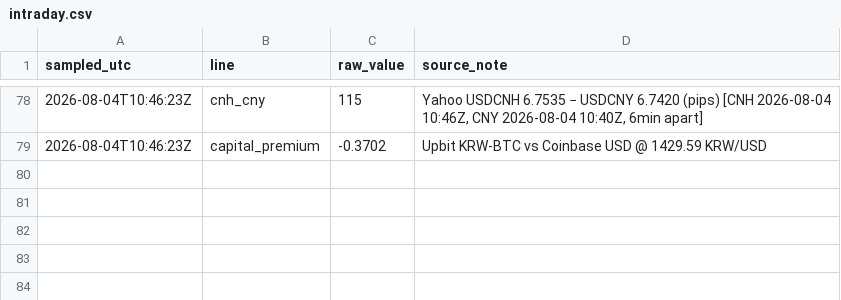
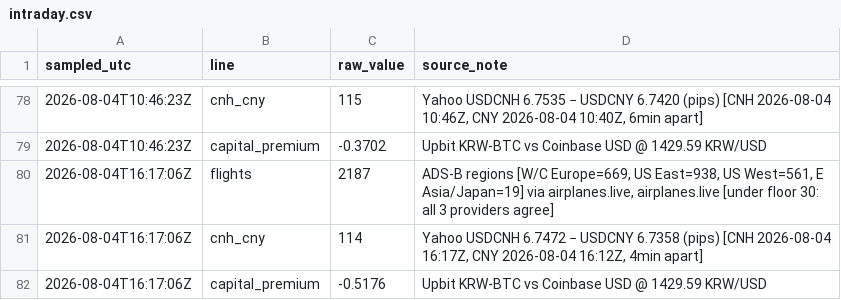
Before and after one commit to wan9yu/tremor, a CSV file: data/intraday.csv, drawn as a sheet; only a part is shown, gaps mark what is left out.

```diff
--- a/data/intraday.csv
+++ b/data/intraday.csv
@@ -79 +79,4 @@ sampled_utc,line,raw_value,source_note
 2026-08-04T10:46:23Z,capital_premium,-0.3702,Upbit KRW-BTC vs Coinbase USD @ 1429.59 KRW/USD
+2026-08-04T16:17:06Z,flights,2187,"ADS-B regions [W/C Europe=669, US East=938, US West=561, E Asia/Japan=19] via airplanes.live, airplanes.live [under floor 30: all 3 providers agree]"
+2026-08-04T16:17:06Z,cnh_cny,114,"Yahoo USDCNH 6.7472 − USDCNY 6.7358 (pips) [CNH 2026-08-04 16:17Z, CNY 2026-08-04 16:12Z, 4min apart]"
+2026-08-04T16:17:06Z,capital_premium,-0.5176,Upbit KRW-BTC vs Coinbase USD @ 1429.59 KRW/USD
```
